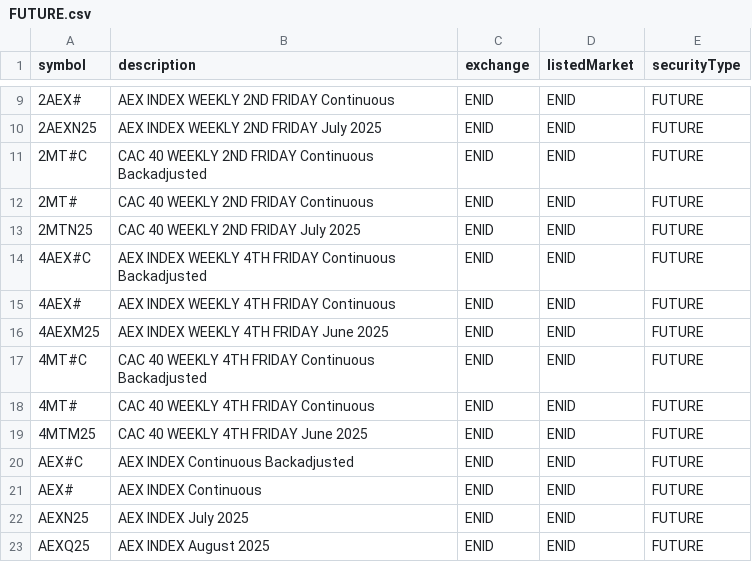
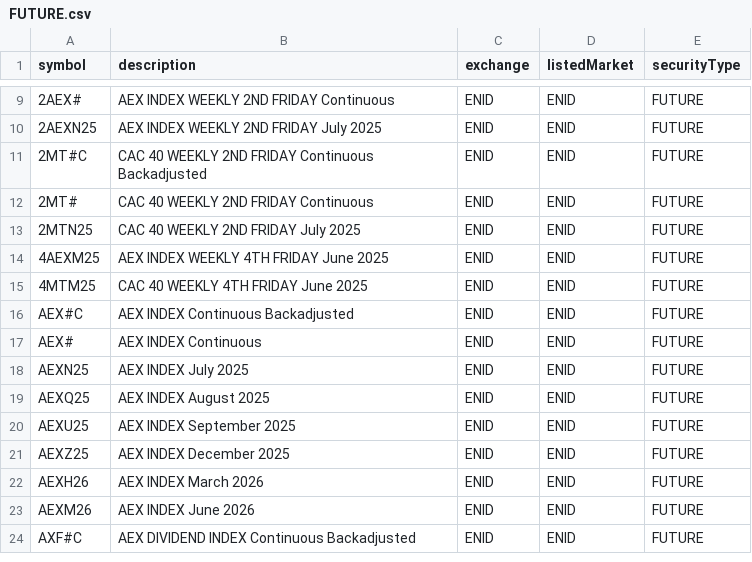
Before and after one commit to chaitanyamurarka/DTN-IQFeed-Symbol-Downloader, a CSV file: dtn_symbols/by_exchange/ENID/FUTURE.csv, drawn as a sheet; only a part is shown, gaps mark what is left out; the shorter side is filled out with more unchanged rows; the diff names each change by its address in the sheet, - before the commit and + after, or states it on an @@ line.

```diff
--- a/dtn_symbols/by_exchange/ENID/FUTURE.csv
+++ b/dtn_symbols/by_exchange/ENID/FUTURE.csv
-row 14: 4AEX#C | AEX INDEX WEEKLY 4TH FRIDAY Continuous Backadjusted | ENID | ENID | FUTURE
-row 15: 4AEX# | AEX INDEX WEEKLY 4TH FRIDAY Continuous | ENID | ENID | FUTURE
-row 17: 4MT#C | CAC 40 WEEKLY 4TH FRIDAY Continuous Backadjusted | ENID | ENID | FUTURE
-row 18: 4MT# | CAC 40 WEEKLY 4TH FRIDAY Continuous | ENID | ENID | FUTURE
```
Also changed, not shown: dtn_symbols/by_exchange/TENFORE/FOREX.csv, 4 other files.
